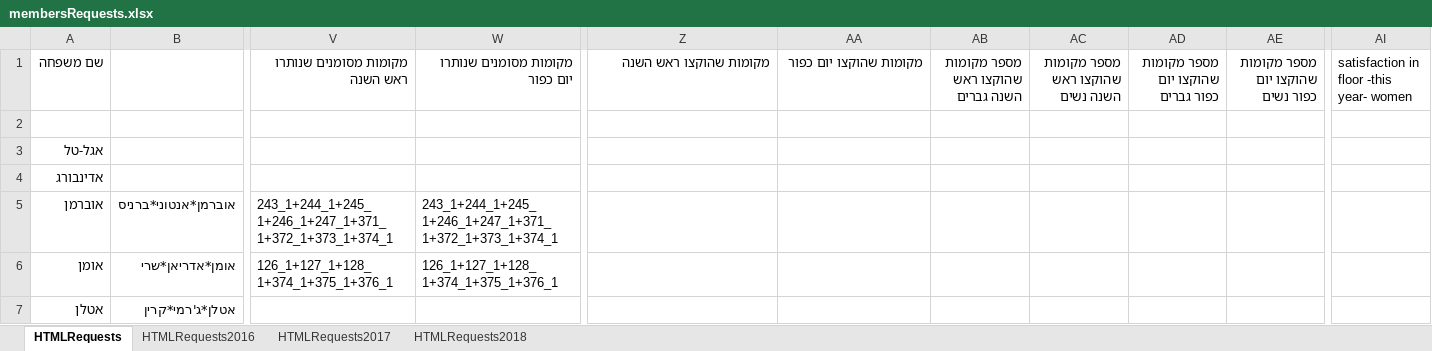
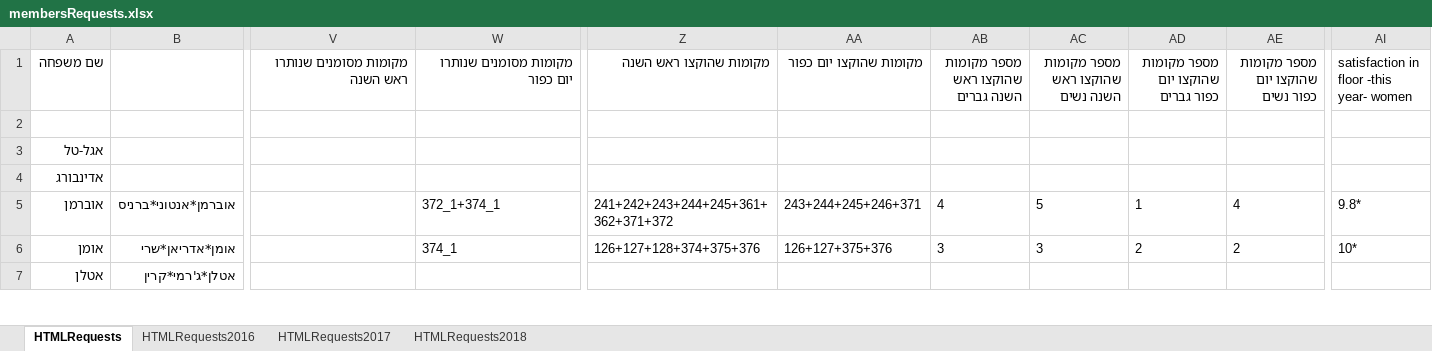
Before and after one commit to sgutgold/yamimNoraim, an Excel workbook: membersRequests.xlsx, sheet HTMLRequests, drawn as a sheet; only a part is shown, gaps mark what is left out; values as stored, in another font and other column widths than the file's, no borders; the diff covers the shown part only; the diff names each change by its address in the sheet, - before the commit and + after, or states it on an @@ line.

Commit message:
--new version

```diff
--- a/membersRequests.xlsx (sheet HTMLRequests)
+++ b/membersRequests.xlsx (sheet HTMLRequests)
-V5 (מקומות מסומנים שנותרו ראש השנה): 243_1+244_1+245_1+246_1+247_1+371_1+372_1+373_1+374_1
+V5 (מקומות מסומנים שנותרו ראש השנה): (empty)
-W5 (מקומות מסומנים שנותרו יום כפור): 243_1+244_1+245_1+246_1+247_1+371_1+372_1+373_1+374_1
+W5 (מקומות מסומנים שנותרו יום כפור): 372_1+374_1
-Z5 (מקומות שהוקצו ראש השנה): (empty)
+Z5 (מקומות שהוקצו ראש השנה): 241+242+243+244+245+361+362+371+372
-AA5 (מקומות שהוקצו יום כפור): (empty)
+AA5 (מקומות שהוקצו יום כפור): 243+244+245+246+371
-AB5: (empty)
+AB5: 4
-AC5 (מספר מקומות שהוקצו ראש השנה נשים): (empty)
+AC5 (מספר מקומות שהוקצו ראש השנה נשים): 5
-AD5: (empty)
+AD5: 1
-AE5 (מספר מקומות שהוקצו יום כפור נשים): (empty)
+AE5 (מספר מקומות שהוקצו יום כפור נשים): 4
-AI5: (empty)
+AI5: 9.8*
-V6 (מקומות מסומנים שנותרו ראש השנה): 126_1+127_1+128_1+374_1+375_1+376_1
+V6 (מקומות מסומנים שנותרו ראש השנה): (empty)
-W6 (מקומות מסומנים שנותרו יום כפור): 126_1+127_1+128_1+374_1+375_1+376_1
+W6 (מקומות מסומנים שנותרו יום כפור): 374_1
-Z6 (מקומות שהוקצו ראש השנה): (empty)
+Z6 (מקומות שהוקצו ראש השנה): 126+127+128+374+375+376
-AA6 (מקומות שהוקצו יום כפור): (empty)
+AA6 (מקומות שהוקצו יום כפור): 126+127+375+376
-AB6: (empty)
+AB6: 3
-AC6 (מספר מקומות שהוקצו ראש השנה נשים): (empty)
+AC6 (מספר מקומות שהוקצו ראש השנה נשים): 3
-AD6: (empty)
+AD6: 2
-AE6 (מספר מקומות שהוקצו יום כפור נשים): (empty)
+AE6 (מספר מקומות שהוקצו יום כפור נשים): 2
-AI6: (empty)
+AI6: 10*
```
Also changed, not shown: 1 added row, 1 removed row and 1385 edited cells elsewhere in this sheet.
